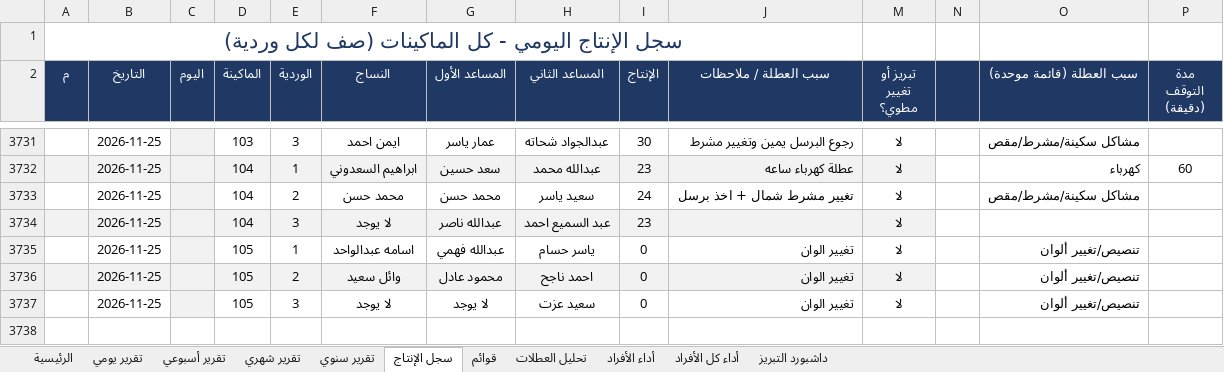
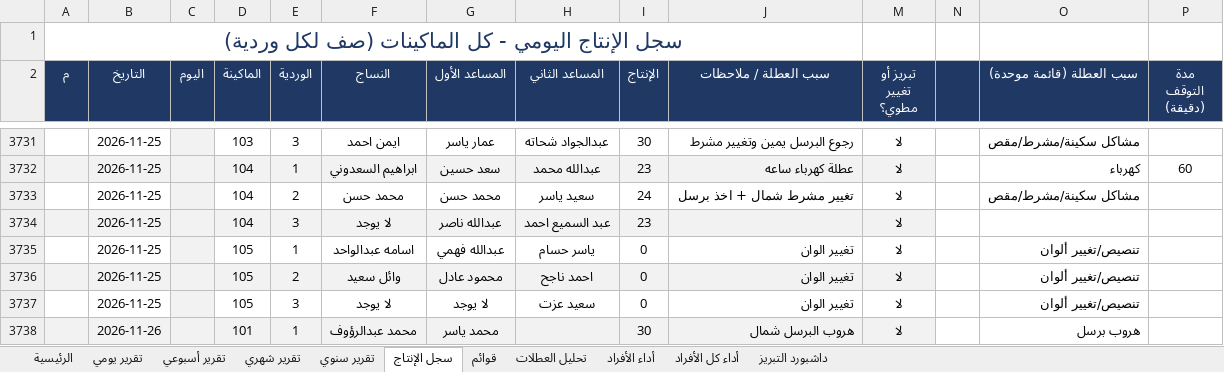
Before and after one commit to alucarderor-cpu/Daily-Production-Report, an Excel workbook: production.xlsx, sheet سجل الإنتاج, drawn as a sheet; only a part is shown, gaps mark what is left out; values as stored, in another font and other column widths than the file's, no borders; conditional formats not drawn; the diff names each change by its address in the sheet, - before the commit and + after, or states it on an @@ line.

Commit message:
apply production entries

```diff
--- a/production.xlsx (sheet سجل الإنتاج)
+++ b/production.xlsx (sheet سجل الإنتاج)
+row 3738:  | 2026-11-26 |  | 101 | 1 | محمد عبدالرؤوف | محمد ياسر |  | 30 | هروب البرسل شمال | لا |  | هروب برسل
```
Also changed, not shown: 1 other file.
